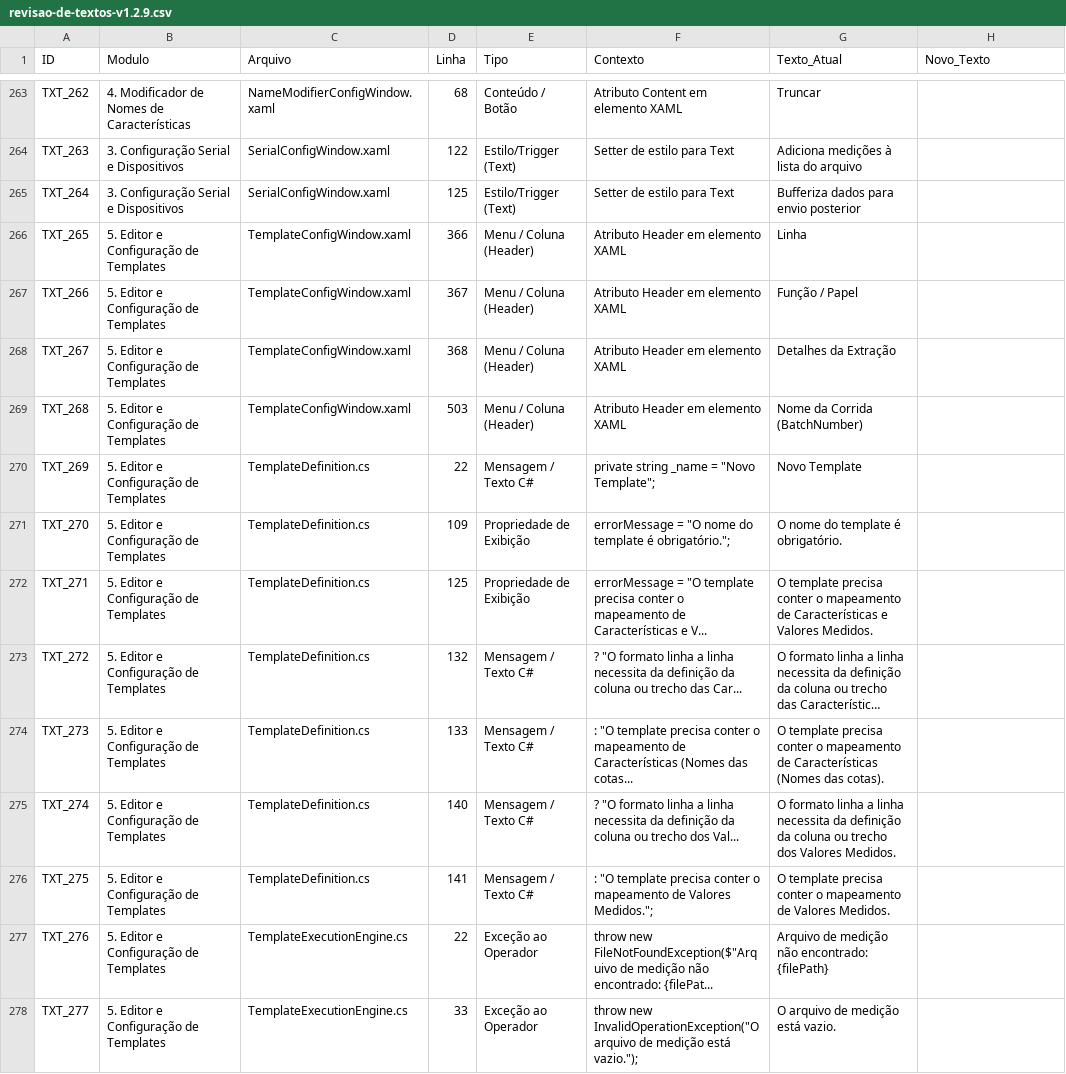
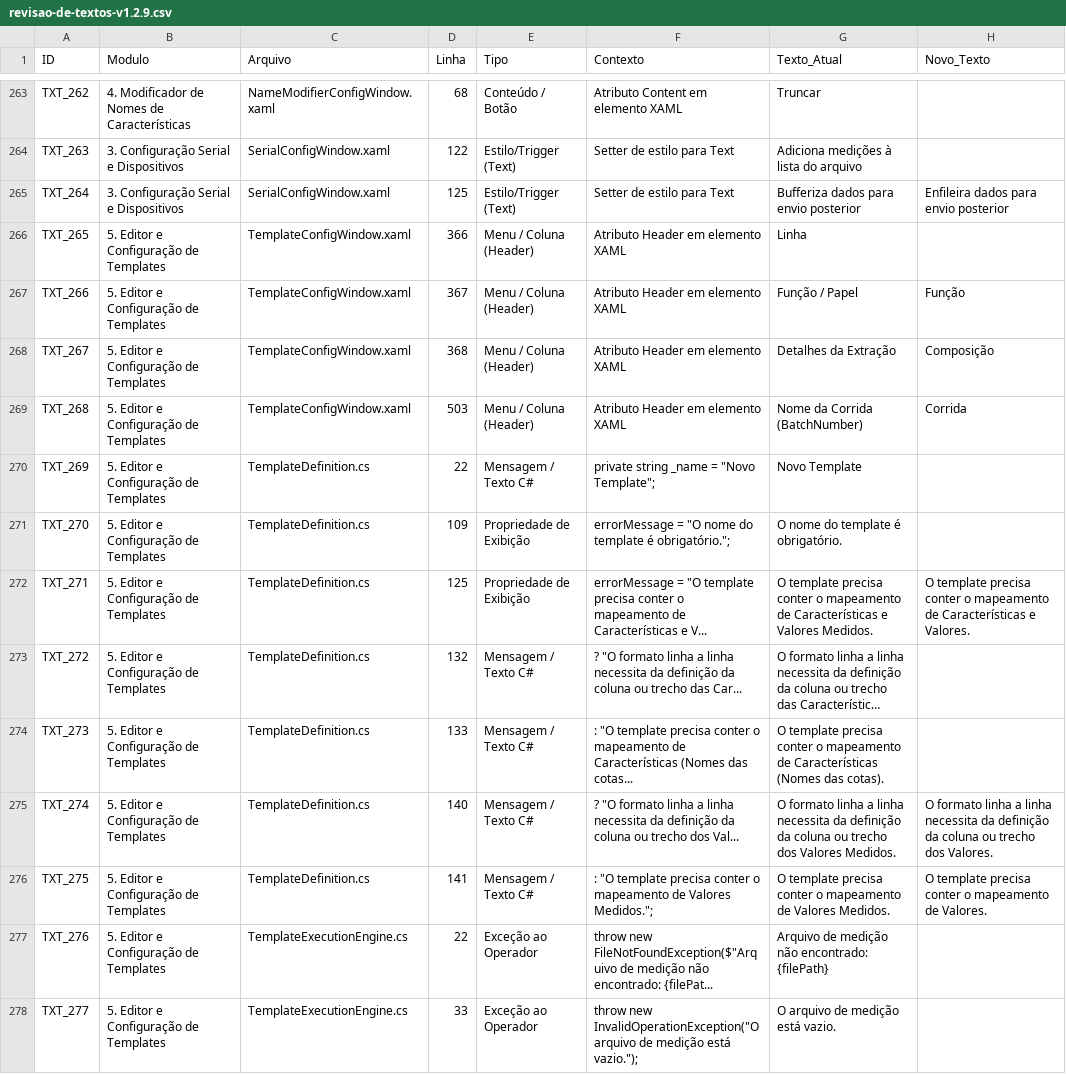
Before and after one commit to ramso-adnarim/SelectML, a CSV file: docs/reviews/revisao-de-textos-v1.2.9.csv, drawn as a sheet; only a part is shown, gaps mark what is left out; long unchanged cells end in …; the diff covers the shown part only; the diff names each change by its address in the sheet, - before the commit and + after, or states it on an @@ line.

Commit message:
feat(review): apply round 2 user text revisions across UI and templates

```diff
--- a/docs/reviews/revisao-de-textos-v1.2.9.csv
+++ b/docs/reviews/revisao-de-textos-v1.2.9.csv
-H265 (Novo_Texto): (empty)
+H265 (Novo_Texto): Enfileira dados para envio posterior
-H267 (Novo_Texto): (empty)
+H267 (Novo_Texto): Função
-H268 (Novo_Texto): (empty)
+H268 (Novo_Texto): Composição
-H269 (Novo_Texto): (empty)
+H269 (Novo_Texto): Corrida
-H272 (Novo_Texto): (empty)
+H272 (Novo_Texto): O template precisa conter o mapeamento de Características e Valores.
-H275 (Novo_Texto): (empty)
+H275 (Novo_Texto): O formato linha a linha necessita da definição da coluna ou trecho dos Valores.
-H276 (Novo_Texto): (empty)
+H276 (Novo_Texto): O template precisa conter o mapeamento de Valores.
```
Also changed, not shown: 17 edited cells elsewhere in this file, 9 other files.
